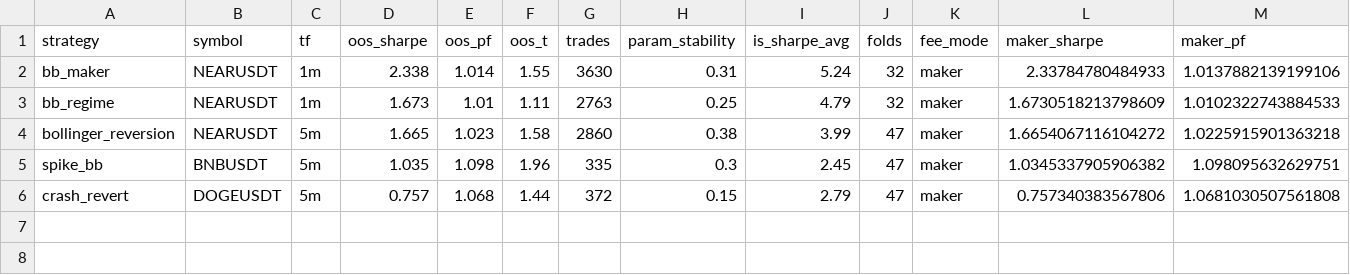
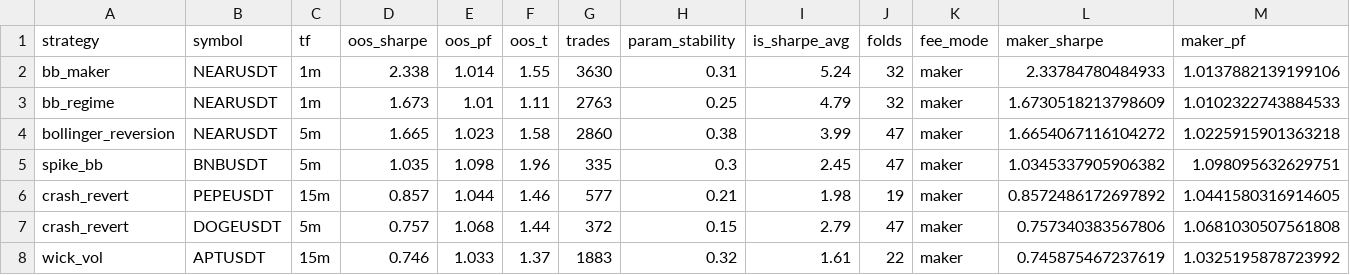
Before and after one commit to palcikia-crypto/scalp-lab-adaptive, a CSV file: scalp-lab/reports/leaderboard.csv, drawn as a sheet; only a part is shown; rows hold the shown columns only; the diff names each change by its address in the sheet, - before the commit and + after, or states it on an @@ line.

```diff
--- a/scalp-lab/reports/leaderboard.csv
+++ b/scalp-lab/reports/leaderboard.csv
+row 6: crash_revert | PEPEUSDT | 15m | 0.857 | 1.044 | 1.46 | 577 | 0.21 | 1.98 | 19 | maker | 0.8572486172697892 | 1.0441580316914605
+row 8: wick_vol | APTUSDT | 15m | 0.746 | 1.033 | 1.37 | 1883 | 0.32 | 1.61 | 22 | maker | 0.745875467237619 | 1.0325195878723992
```
Also changed, not shown: scalp-lab/reports/archive.csv, 41 other files.
